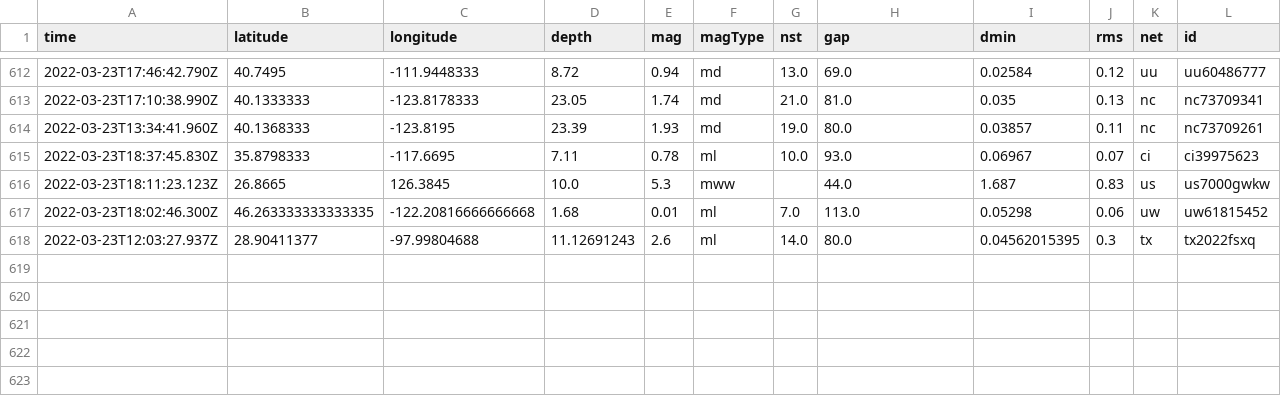
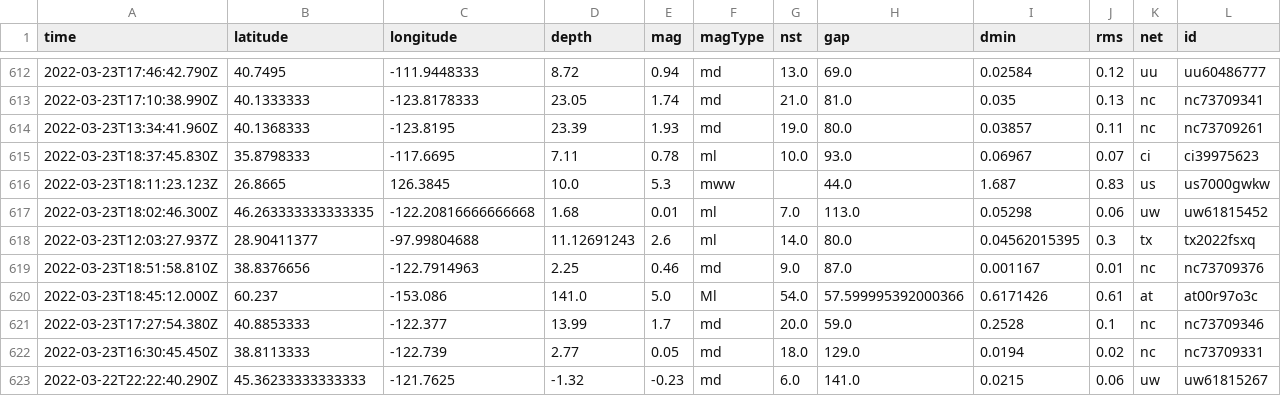
Before and after one commit to pbock/nicar22-github-actions, a CSV file: usgs_main.csv, drawn as a sheet; only a part is shown, gaps mark what is left out; rows hold the shown columns only; the diff names each change by its address in the sheet, - before the commit and + after, or states it on an @@ line.

```diff
--- a/usgs_main.csv
+++ b/usgs_main.csv
+row 619: 2022-03-23T18:51:58.810Z | 38.8376656 | -122.7914963 | 2.25 | 0.46 | md | 9.0 | 87.0 | 0.001167 | 0.01 | nc | nc73709376
+row 620: 2022-03-23T18:45:12.000Z | 60.237 | -153.086 | 141.0 | 5.0 | Ml | 54.0 | 57.599995392000366 | 0.6171426 | 0.61 | at | at00r97o3c
+row 621: 2022-03-23T17:27:54.380Z | 40.8853333 | -122.377 | 13.99 | 1.7 | md | 20.0 | 59.0 | 0.2528 | 0.1 | nc | nc73709346
+row 622: 2022-03-23T16:30:45.450Z | 38.8113333 | -122.739 | 2.77 | 0.05 | md | 18.0 | 129.0 | 0.0194 | 0.02 | nc | nc73709331
+row 623: 2022-03-22T22:22:40.290Z | 45.36233333333333 | -121.7625 | -1.32 | -0.23 | md | 6.0 | 141.0 | 0.0215 | 0.06 | uw | uw61815267
```
Also changed, not shown: usgs_current.csv.
